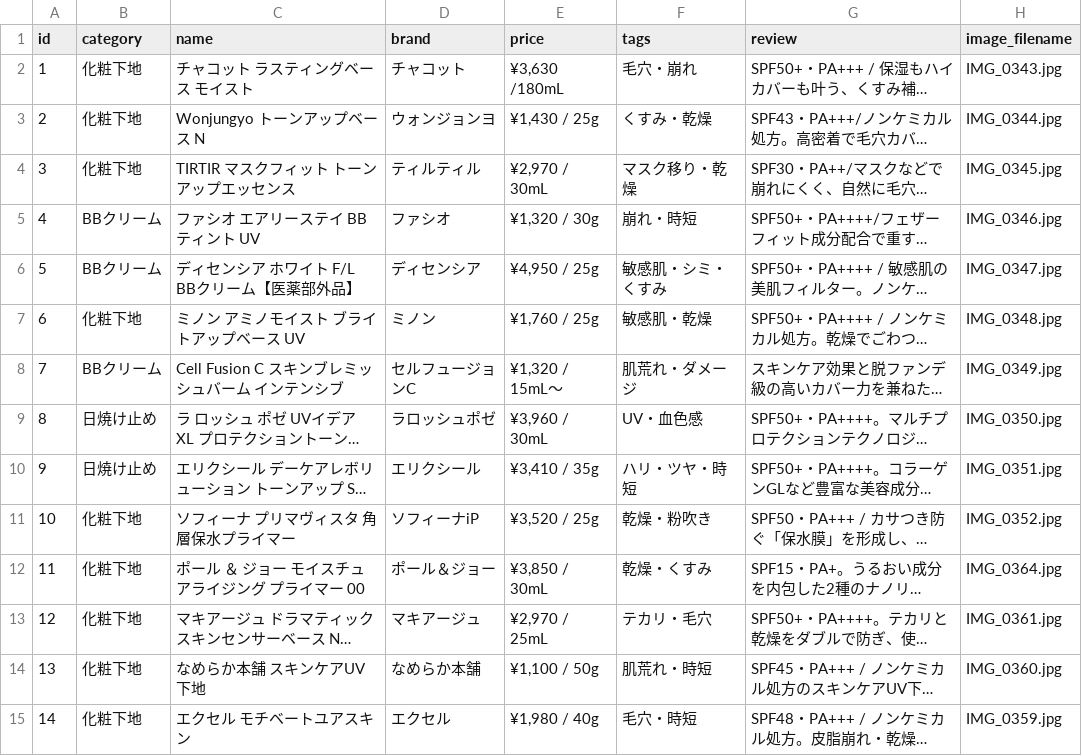
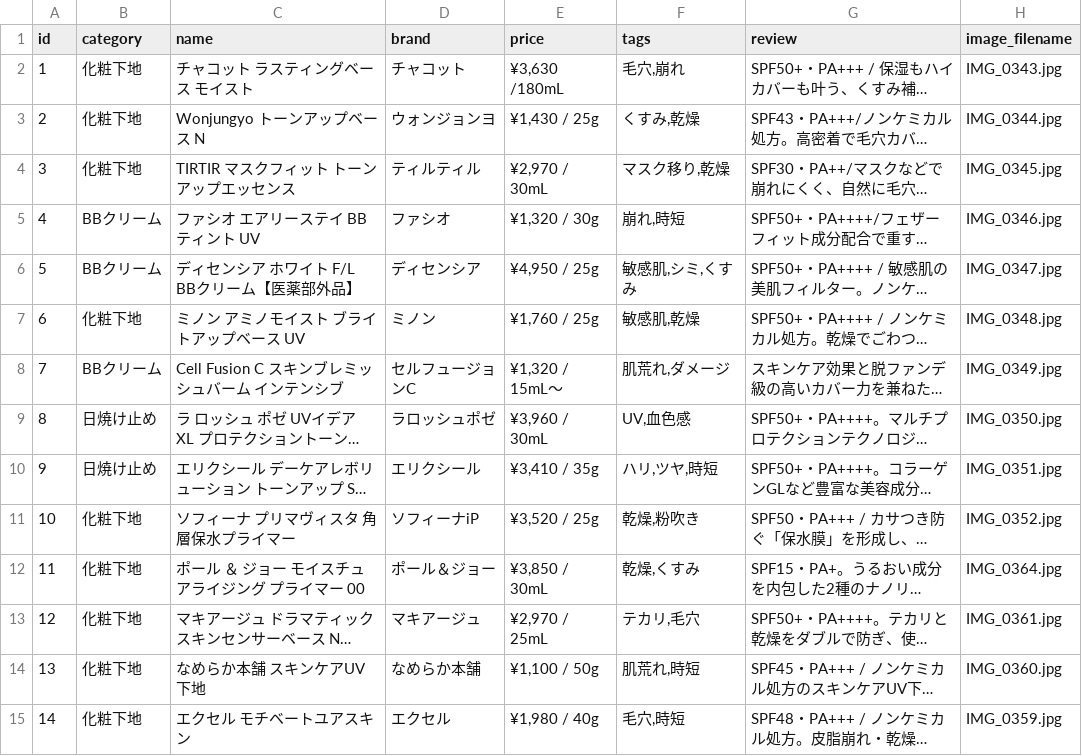
Before and after one commit to yucosmelabkansou-a11y/skincare-affiliate, a CSV file: public/data/products.csv, drawn as a sheet; only a part is shown; long unchanged cells end in …; the diff covers the shown part only; the diff names each change by its address in the sheet, - before the commit and + after, or states it on an @@ line.

```diff
--- a/public/data/products.csv
+++ b/public/data/products.csv
-F2 (tags): 毛穴・崩れ
+F2 (tags): 毛穴,崩れ
-F3 (tags): くすみ・乾燥
+F3 (tags): くすみ,乾燥
-F4 (tags): マスク移り・乾燥
+F4 (tags): マスク移り,乾燥
-F5 (tags): 崩れ・時短
+F5 (tags): 崩れ,時短
-F6 (tags): 敏感肌・シミ・くすみ
+F6 (tags): 敏感肌,シミ,くすみ
-F7 (tags): 敏感肌・乾燥
+F7 (tags): 敏感肌,乾燥
-F8 (tags): 肌荒れ・ダメージ
+F8 (tags): 肌荒れ,ダメージ
-F9 (tags): UV・血色感
+F9 (tags): UV,血色感
-F10 (tags): ハリ・ツヤ・時短
+F10 (tags): ハリ,ツヤ,時短
-F11 (tags): 乾燥・粉吹き
+F11 (tags): 乾燥,粉吹き
-F12 (tags): 乾燥・くすみ
+F12 (tags): 乾燥,くすみ
-F13 (tags): テカリ・毛穴
+F13 (tags): テカリ,毛穴
-F14 (tags): 肌荒れ・時短
+F14 (tags): 肌荒れ,時短
-F15 (tags): 毛穴・時短
+F15 (tags): 毛穴,時短
```
Also changed, not shown: 85 edited cells elsewhere in this file.
